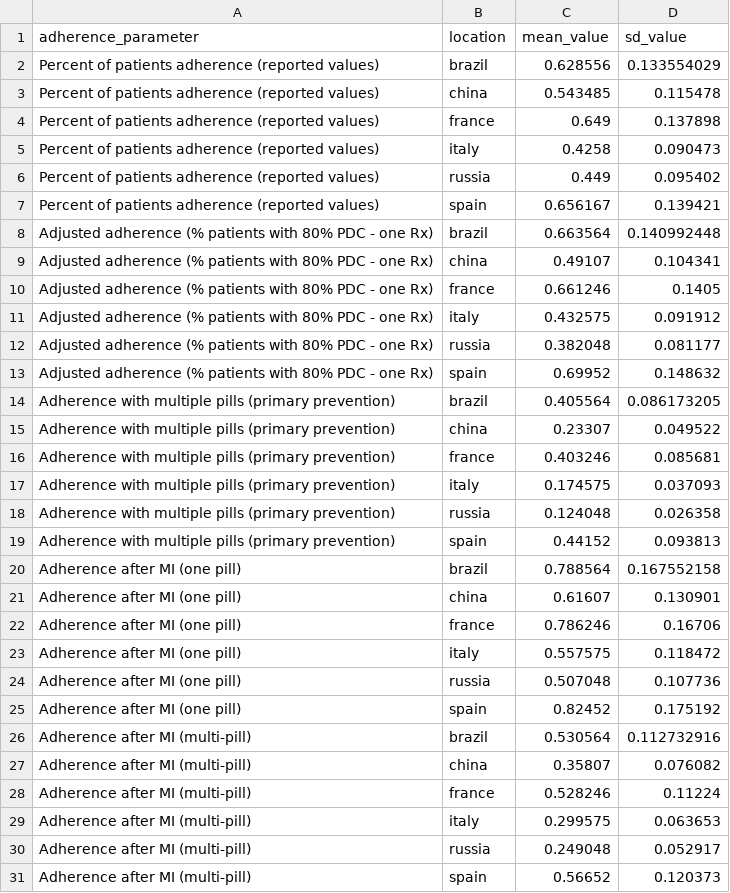
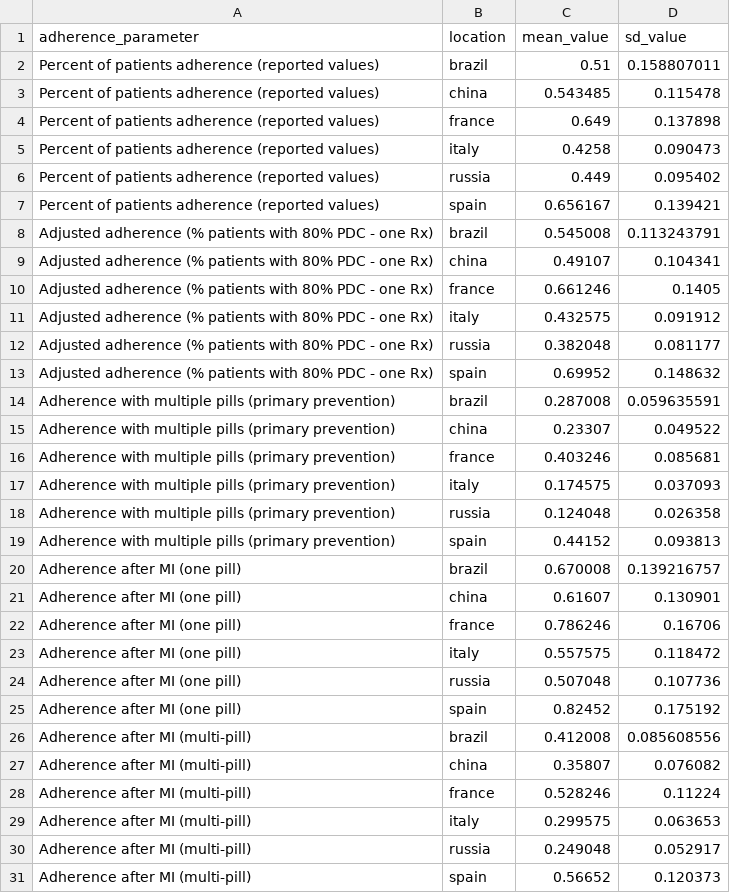
Before and after one commit to ihmeuw/vivarium_research, a CSV file: docs/source/gbd2017_models/concept_models/vivarium_sanofi_zenon/adherence_parameters.csv, drawn as a sheet.

Commit message:
Updated BAU parameters and added new therapy type table.

```diff
--- a/docs/source/gbd2017_models/concept_models/vivarium_sanofi_zenon/adherence_parameters.csv
+++ b/docs/source/gbd2017_models/concept_models/vivarium_sanofi_zenon/adherence_parameters.csv
@@ -1,3 +1,3 @@
 adherence_parameter,location,mean_value,sd_value
-Percent of patients adherence (reported values),brazil,0.628556,0.133554029
+Percent of patients adherence (reported values),brazil,0.51,0.158807011
 Percent of patients adherence (reported values),china,0.543485,0.115478
@@ -7,3 +7,3 @@ Percent of patients adherence (reported values),russia,0.449,0.095402
 Percent of patients adherence (reported values),spain,0.656167,0.139421
-Adjusted adherence (% patients with 80% PDC - one Rx),brazil,0.663564,0.140992448
+Adjusted adherence (% patients with 80% PDC - one Rx),brazil,0.545008,0.113243791
 Adjusted adherence (% patients with 80% PDC - one Rx),china,0.49107,0.104341
@@ -13,3 +13,3 @@ Adjusted adherence (% patients with 80% PDC - one Rx),russia,0.382048,0.081177
 Adjusted adherence (% patients with 80% PDC - one Rx),spain,0.69952,0.148632
-Adherence with multiple pills (primary prevention),brazil,0.405564,0.086173205
+Adherence with multiple pills (primary prevention),brazil,0.287008,0.059635591
 Adherence with multiple pills (primary prevention),china,0.23307,0.049522
@@ -19,3 +19,3 @@ Adherence with multiple pills (primary prevention),russia,0.124048,0.026358
 Adherence with multiple pills (primary prevention),spain,0.44152,0.093813
-Adherence after MI (one pill),brazil,0.788564,0.167552158
+Adherence after MI (one pill),brazil,0.670008,0.139216757
 Adherence after MI (one pill),china,0.61607,0.130901
@@ -25,3 +25,3 @@ Adherence after MI (one pill),russia,0.507048,0.107736
 Adherence after MI (one pill),spain,0.82452,0.175192
-Adherence after MI (multi-pill),brazil,0.530564,0.112732916
+Adherence after MI (multi-pill),brazil,0.412008,0.085608556
 Adherence after MI (multi-pill),china,0.35807,0.076082
```
Also changed, not shown: 3 other files.
